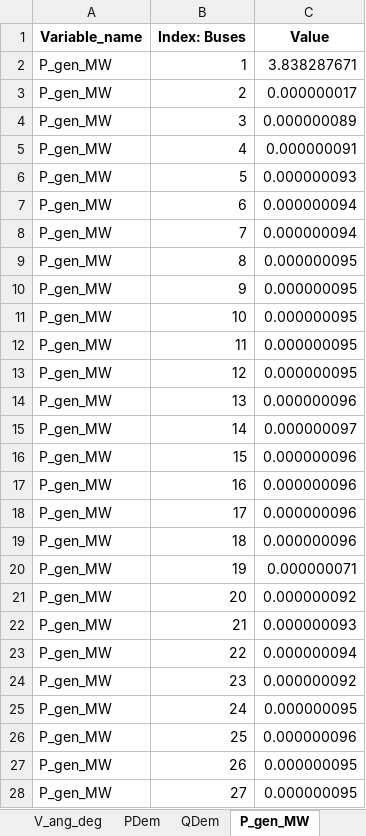
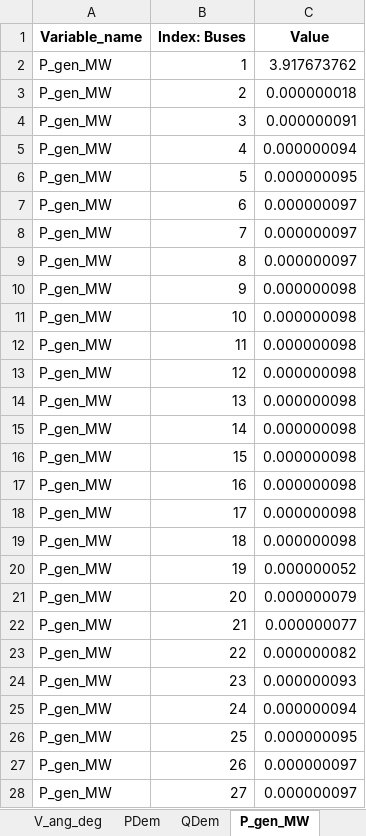
Before and after one commit to kwoong2001/pyomoatoz, an Excel workbook: Optimal_Power_Flow/Distribution/33Bus_matpower/Output_data/Variables/33bus_MINLP_Opt_problem_Variables.xlsx, sheet P_gen_MW, drawn as a sheet; only a part is shown; values as stored, in another font and other column widths than the file's, no borders; the diff covers the shown part only; the diff names each change by its address in the sheet, - before the commit and + after, or states it on an @@ line.

```diff
--- a/Optimal_Power_Flow/Distribution/33Bus_matpower/Output_data/Variables/33bus_MINLP_Opt_problem_Variables.xlsx (sheet P_gen_MW)
+++ b/Optimal_Power_Flow/Distribution/33Bus_matpower/Output_data/Variables/33bus_MINLP_Opt_problem_Variables.xlsx (sheet P_gen_MW)
-C2 (Value): 3.838287671
+C2 (Value): 3.917673762
-C3 (Value): 0.000000017
+C3 (Value): 0.000000018
-C4 (Value): 0.000000089
+C4 (Value): 0.000000091
-C5 (Value): 0.000000091
+C5 (Value): 0.000000094
-C6 (Value): 0.000000093
+C6 (Value): 0.000000095
-C7:C8 (Value): 0.000000094
+C7:C8 (Value): 0.000000097
-C9 (Value): 0.000000095
+C9 (Value): 0.000000097
-C10:C13 (Value): 0.000000095
+C10:C13 (Value): 0.000000098
-C14 (Value): 0.000000096
+C14 (Value): 0.000000098
-C15 (Value): 0.000000097
+C15 (Value): 0.000000098
-C16:C19 (Value): 0.000000096
+C16:C19 (Value): 0.000000098
-C20 (Value): 0.000000071
+C20 (Value): 0.000000052
-C21 (Value): 0.000000092
+C21 (Value): 0.000000079
-C22 (Value): 0.000000093
+C22 (Value): 0.000000077
-C23 (Value): 0.000000094
+C23 (Value): 0.000000082
-C24 (Value): 0.000000092
+C24 (Value): 0.000000093
-C25 (Value): 0.000000095
+C25 (Value): 0.000000094
-C26 (Value): 0.000000096
+C26 (Value): 0.000000095
-C27:C28 (Value): 0.000000095
+C27:C28 (Value): 0.000000097
```
Also changed, not shown: 6 edited cells elsewhere in this sheet, sheet I_line_re, sheet I_line_sq, sheet I_line_im, sheet I_line_mag, sheet P_line_loss, sheet Q_line_loss, 16 more sheets, other sheet tabs, Optimal_Power_Flow/Distribution/33Bus_matpower/Output_data/Dual/33bus_MINLP_Opt_problem_Dual_Variables.xlsx, 11 other files.
